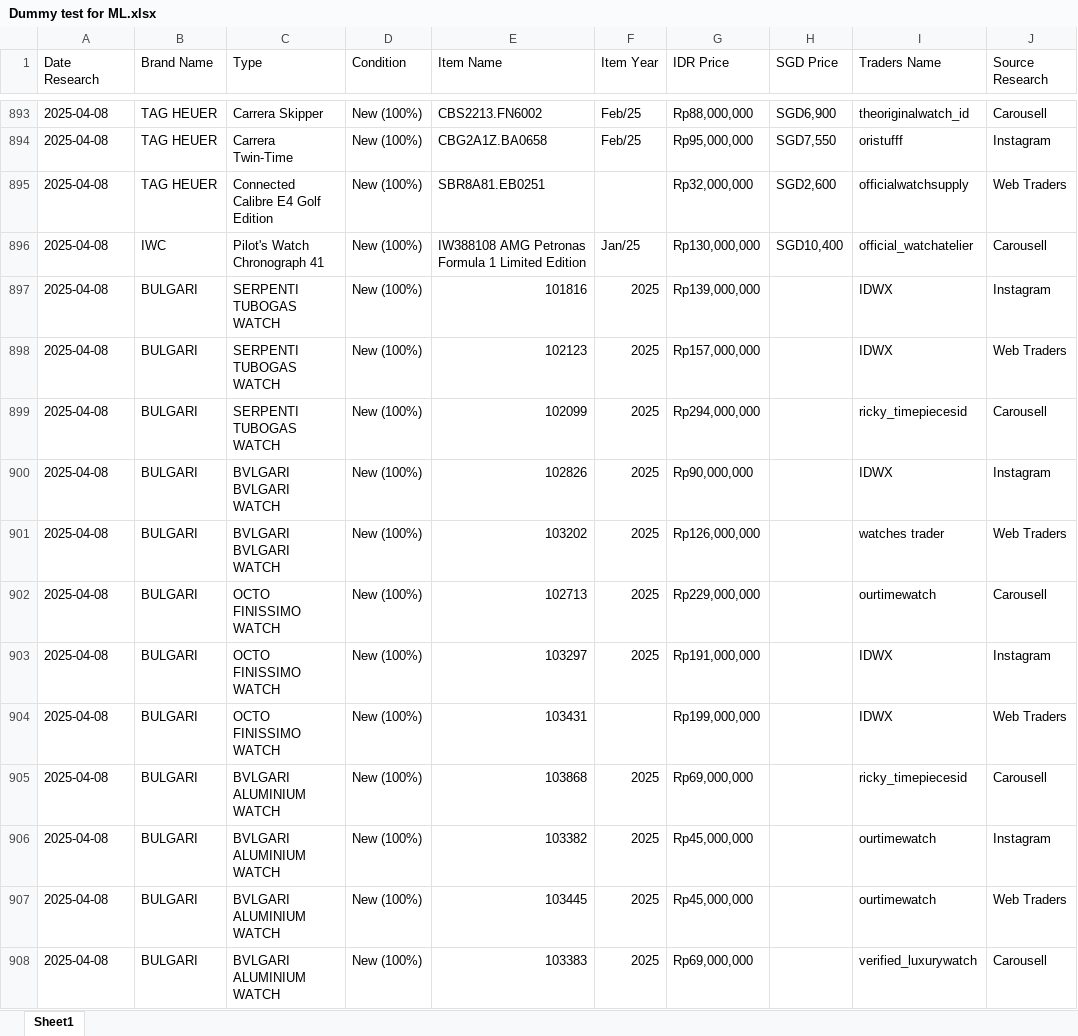
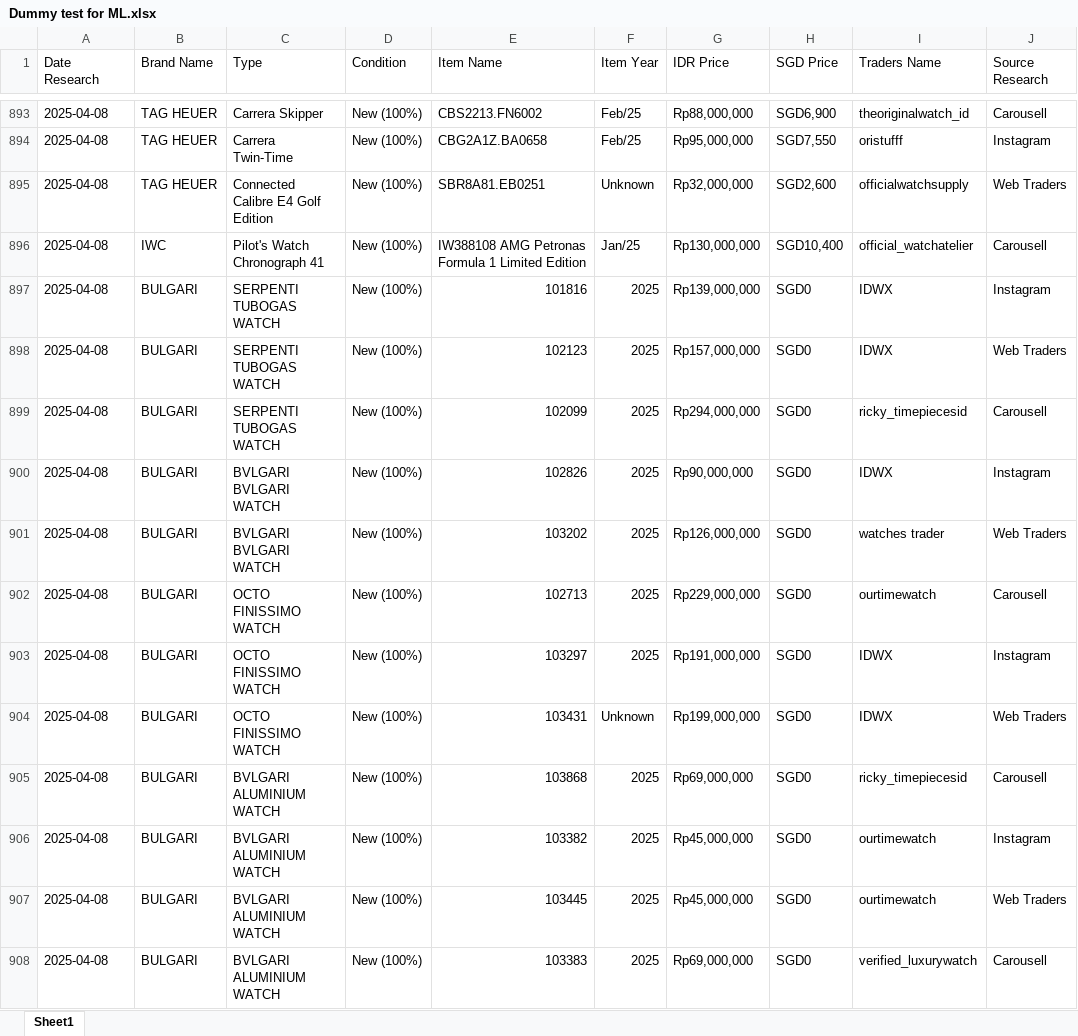
Before and after one commit to strbatl/price-prediction-sample, an Excel workbook: Dummy test for ML.xlsx, sheet Sheet1, drawn as a sheet; only a part is shown, gaps mark what is left out; values as stored, in another font and other column widths than the file's, no cell formats; charts and pictures not drawn; the diff covers the shown part only; the diff names each change by its address in the sheet, - before the commit and + after, or states it on an @@ line.

Commit message:
Add files via upload

```diff
--- a/Dummy test for ML.xlsx (sheet Sheet1)
+++ b/Dummy test for ML.xlsx (sheet Sheet1)
-F895 (Item Year): (empty)
+F895 (Item Year): Unknown
-H897:H908 (SGD Price): (empty)
+H897:H908 (SGD Price): SGD0
-F904 (Item Year): (empty)
+F904 (Item Year): Unknown
```
Also changed, not shown: 201 edited cells elsewhere in this sheet, cell formats.
